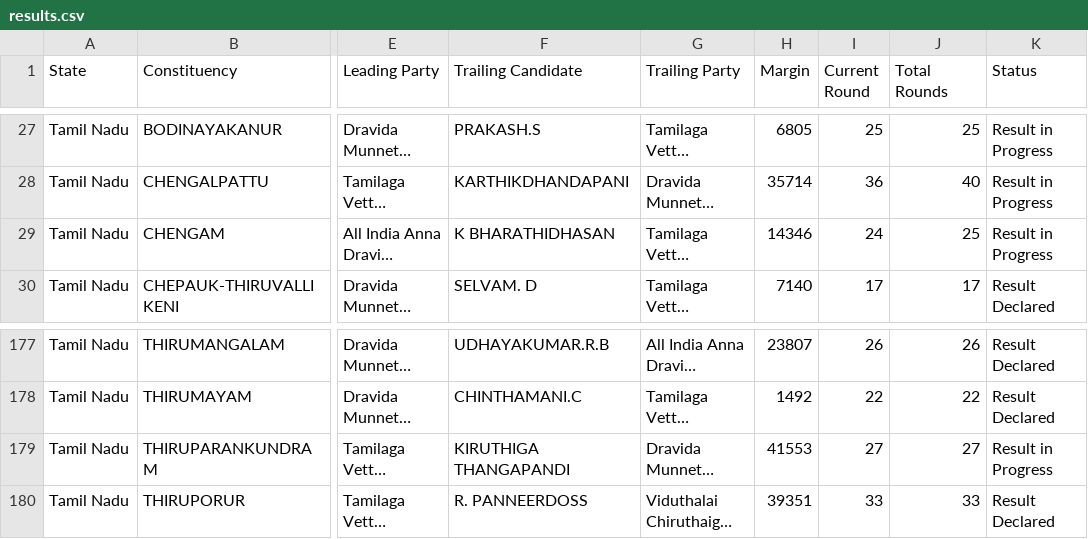
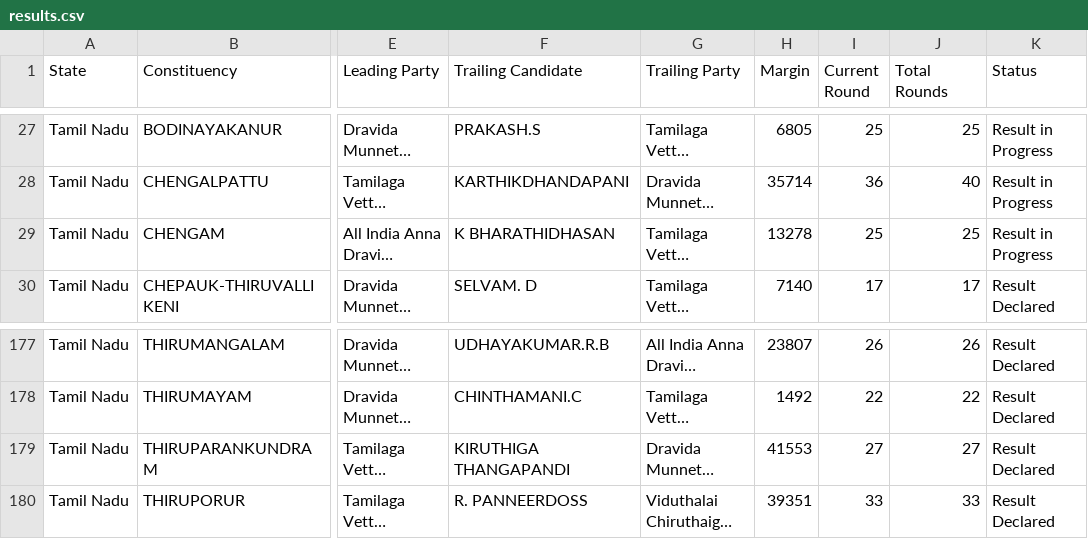
Before and after one commit to muthuishere/tnelection2026, a CSV file: results.csv, drawn as a sheet; only a part is shown, gaps mark what is left out; long unchanged cells end in …; the diff names each change by its address in the sheet, - before the commit and + after, or states it on an @@ line.

Commit message:
auto: refresh results 2026-05-04T16:14Z

```diff
--- a/results.csv
+++ b/results.csv
-H29 (Margin): 14346
+H29 (Margin): 13278
-I29 (Current Round): 24
+I29 (Current Round): 25
-K179 (Status): Result in Progress
+K179 (Status): Result Declared
```
Also changed, not shown: 1 other file.
